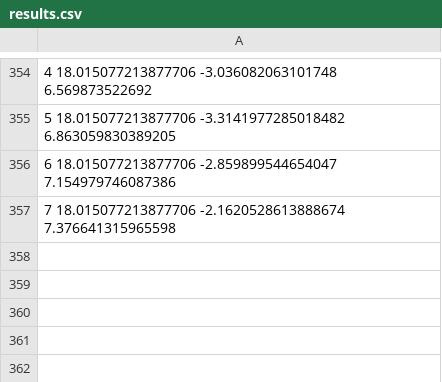
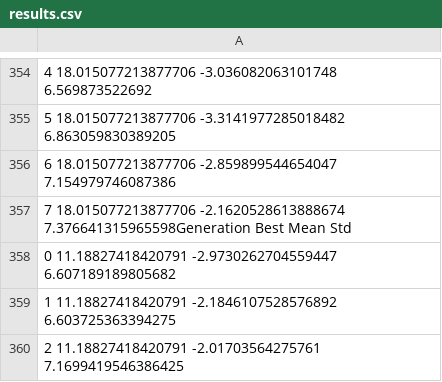
Before and after one commit to DCCdelang/evoman_framework, a CSV file: diff_test3/results.csv, drawn as a sheet; only a part is shown, gaps mark what is left out; the diff names each change by its address in the sheet, - before the commit and + after, or states it on an @@ line.

```diff
--- a/diff_test3/results.csv
+++ b/diff_test3/results.csv
-A357: …18.015077213877706 -2.1620528613888674 7.376641315965598
+A357: …18.015077213877706 -2.1620528613888674 7.376641315965598Generation Best Mean Std
+row 358: 0 11.18827418420791 -2.9730262704559447 6.607189189805682
+row 359: 1 11.18827418420791 -2.1846107528576892 6.603725363394275
+row 360: 2 11.18827418420791 -2.01703564275761 7.1699419546386425
```
Also changed, not shown: 2 other files.
